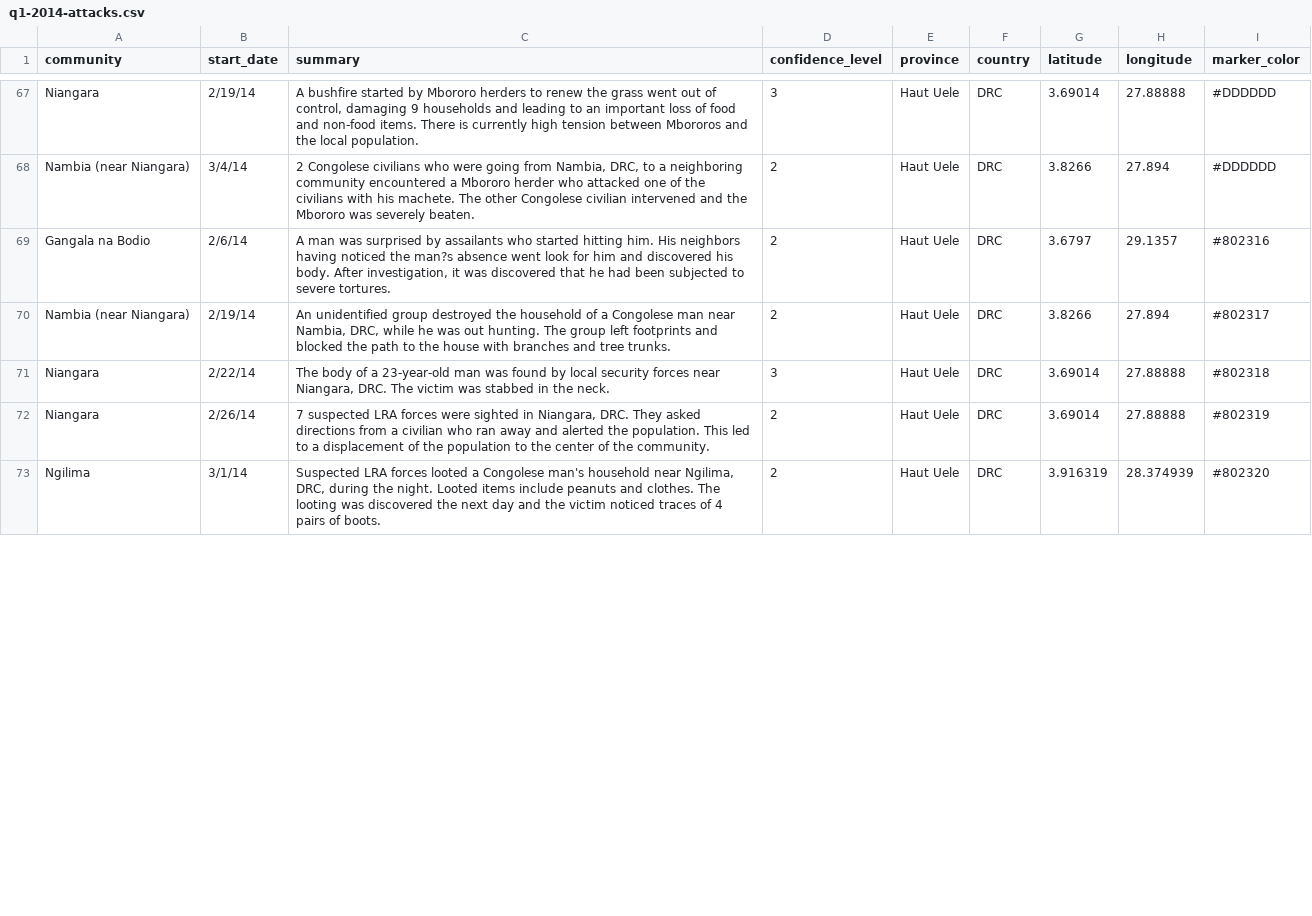
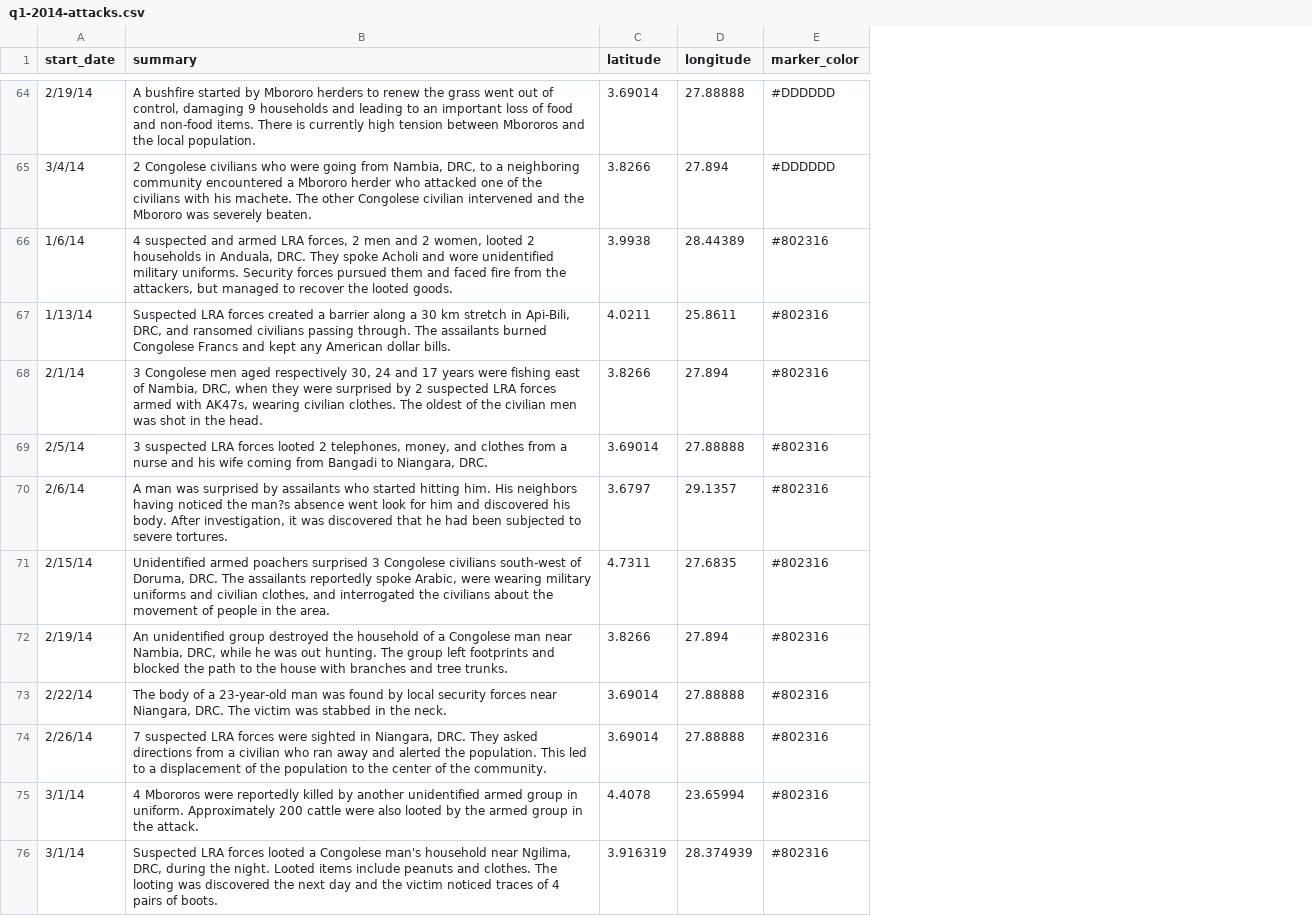
Before and after one commit to theresolve/reports, a CSV file: data/q1-2014-attacks.csv, drawn as a sheet; only a part is shown, gaps mark what is left out; removed rows and columns are numbered as before the commit, all else as after; the diff covers the shown part only; the diff names each change by its address in the sheet, - before the commit and + after, or states it on an @@ line.

```diff
--- a/data/q1-2014-attacks.csv
+++ b/data/q1-2014-attacks.csv
-column A (community), rows 67-73: Niangara | Nambia (near Niangara) | Gangala na Bodio | Nambia (near Niangara) | Niangara | Niangara | Ngilima
-column D (confidence_level), rows 67-73: 3 | 2 | 2 | 2 | 3 | 2 | 2
-column E (province), rows 67-73: all Haut Uele
-column F (country), rows 67-73: all DRC
+row 66: 1/6/14 | 4 suspected and armed LRA forces, 2 men and 2 women, looted 2 households in Anduala, DRC. They spoke Acholi and wore unidentified military uniforms. Security forces pursued them and faced fire from the attackers, but managed to recover the looted goods. | 3.9938 | 28.44389 | #802316
+row 67: 1/13/14 | Suspected LRA forces created a barrier along a 30 km stretch in Api-Bili, DRC, and ransomed civilians passing through. The assailants burned Congolese Francs and kept any American dollar bills. | 4.0211 | 25.8611 | #802316
+row 68: 2/1/14 | 3 Congolese men aged respectively 30, 24 and 17 years were fishing east of Nambia, DRC, when they were surprised by 2 suspected LRA forces armed with AK47s, wearing civilian clothes. The oldest of the civilian men was shot in the head. | 3.8266 | 27.894 | #802316
+row 69: 2/5/14 | 3 suspected LRA forces looted 2 telephones, money, and clothes from a nurse and his wife coming from Bangadi to Niangara, DRC. | 3.69014 | 27.88888 | #802316
+row 71: 2/15/14 | Unidentified armed poachers surprised 3 Congolese civilians south-west of Doruma, DRC. The assailants reportedly spoke Arabic, were wearing military uniforms and civilian clothes, and interrogated the civilians about the movement of people in the area. | 4.7311 | 27.6835 | #802316
-E72 (marker_color): #802317
+E72 (marker_color): #802316
-E73 (marker_color): #802318
+E73 (marker_color): #802316
-E74 (marker_color): #802319
+E74 (marker_color): #802316
+row 75: 3/1/14 | 4 Mbororos were reportedly killed by another unidentified armed group in uniform. Approximately 200 cattle were also looted by the armed group in the attack. | 4.4078 | 23.65994 | #802316
-E76 (marker_color): #802320
+E76 (marker_color): #802316
```
Also changed, not shown: 2 added rows, 3 removed rows and 11 edited cells elsewhere in this file, 1 other file.
